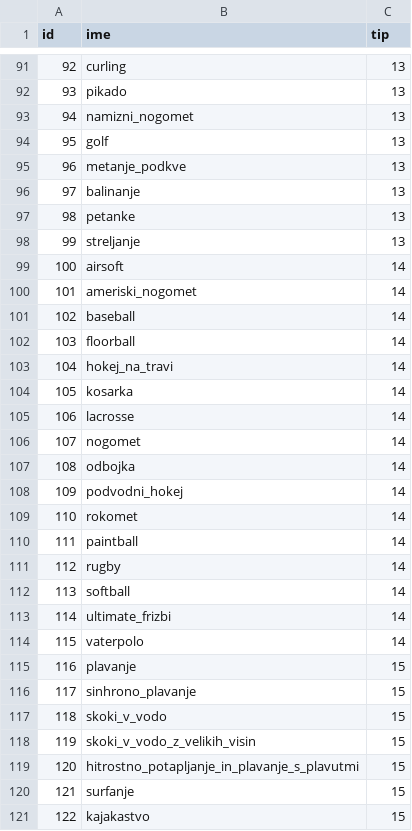
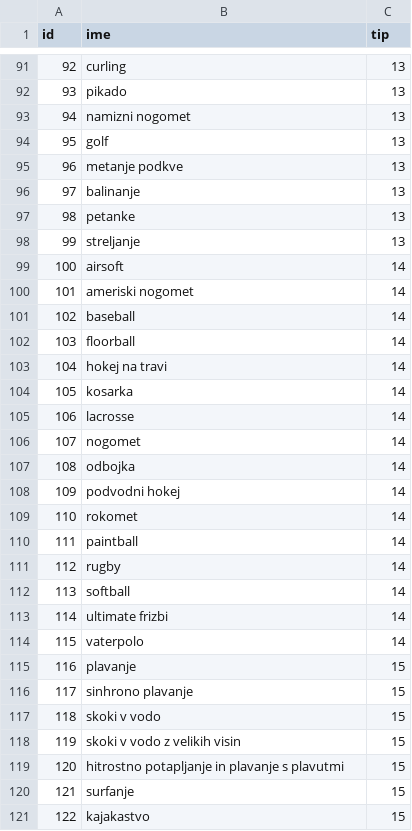
Before and after one commit to katjadraksler/Nogomet, a CSV file: Podatki/aktivnost.csv, drawn as a sheet; only a part is shown, gaps mark what is left out; the diff covers the shown part only.

```diff
--- a/Podatki/aktivnost.csv
+++ b/Podatki/aktivnost.csv
@@ -92,5 +92,5 @@ id,ime,tip
 93,pikado,13
-94,namizni_nogomet,13
+94,namizni nogomet,13
 95,golf,13
-96,metanje_podkve,13
+96,metanje podkve,13
 97,balinanje,13
@@ -99,6 +99,6 @@ id,ime,tip
 100,airsoft,14
-101,ameriski_nogomet,14
+101,ameriski nogomet,14
 102,baseball,14
 103,floorball,14
-104,hokej_na_travi,14
+104,hokej na travi,14
 105,kosarka,14
@@ -107,3 +107,3 @@ id,ime,tip
 108,odbojka,14
-109,podvodni_hokej,14
+109,podvodni hokej,14
 110,rokomet,14
@@ -112,9 +112,9 @@ id,ime,tip
 113,softball,14
-114,ultimate_frizbi,14
+114,ultimate frizbi,14
 115,vaterpolo,14
 116,plavanje,15
-117,sinhrono_plavanje,15
-118,skoki_v_vodo,15
-119,skoki_v_vodo_z_velikih_visin,15
-120,hitrostno_potapljanje_in_plavanje_s_plavutmi,15
+117,sinhrono plavanje,15
+118,skoki v vodo,15
+119,skoki v vodo z velikih visin,15
+120,hitrostno potapljanje in plavanje s plavutmi,15
 121,surfanje,15
```
Also changed, not shown: 43 edited cells elsewhere in this file, Podatki/tip_aktivnosti.csv, 3 other files.
